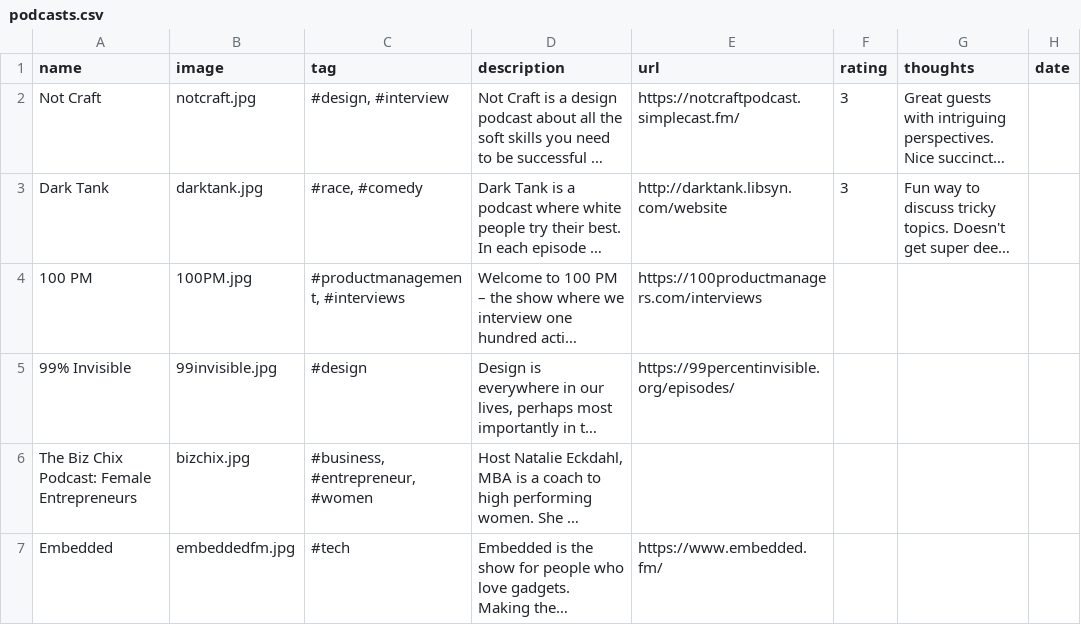
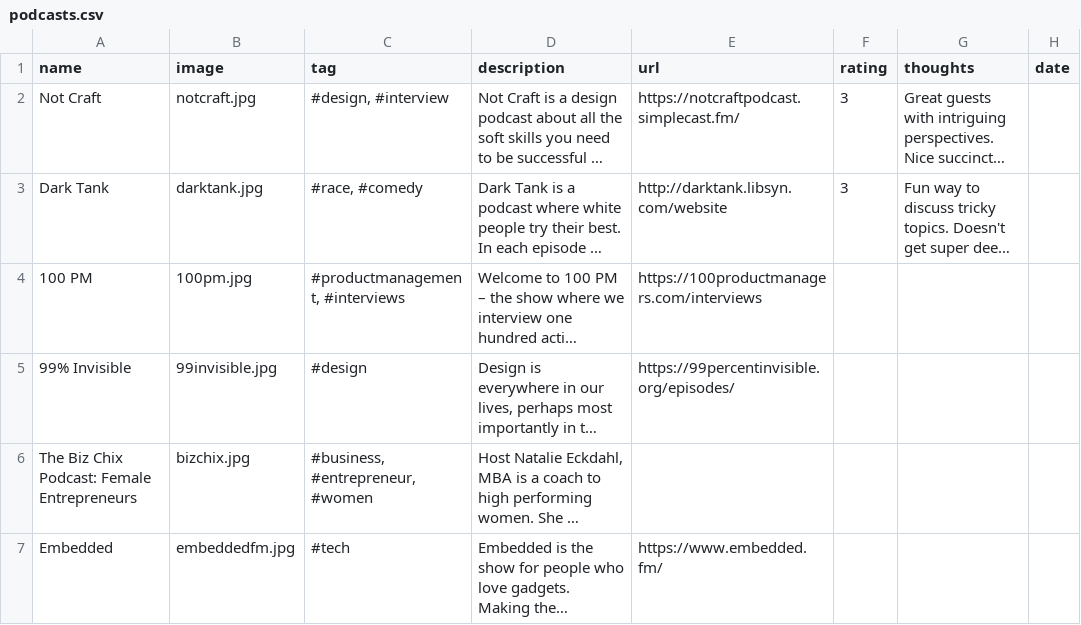
Before and after one commit to hannahd/100podcasts, a CSV file: _data/podcasts.csv, drawn as a sheet; long unchanged cells end in …; the diff names each change by its address in the sheet, - before the commit and + after, or states it on an @@ line.

Commit message:
fixed typo

```diff
--- a/_data/podcasts.csv
+++ b/_data/podcasts.csv
-B4 (image): 100PM.jpg
+B4 (image): 100pm.jpg
```
